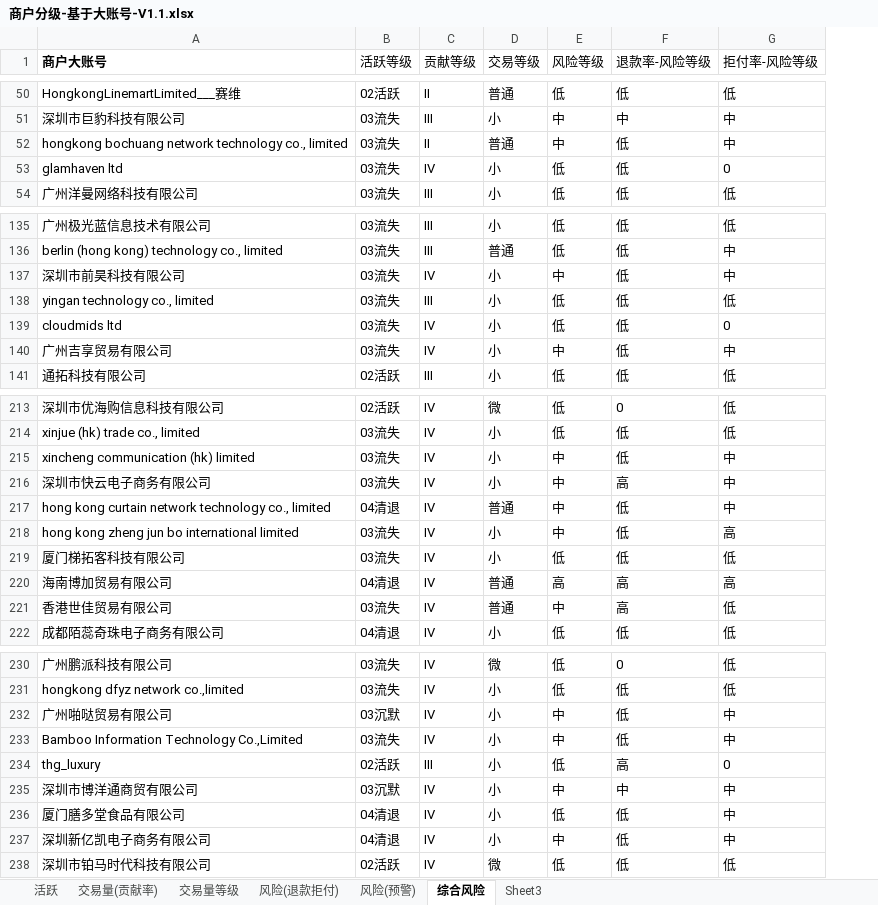
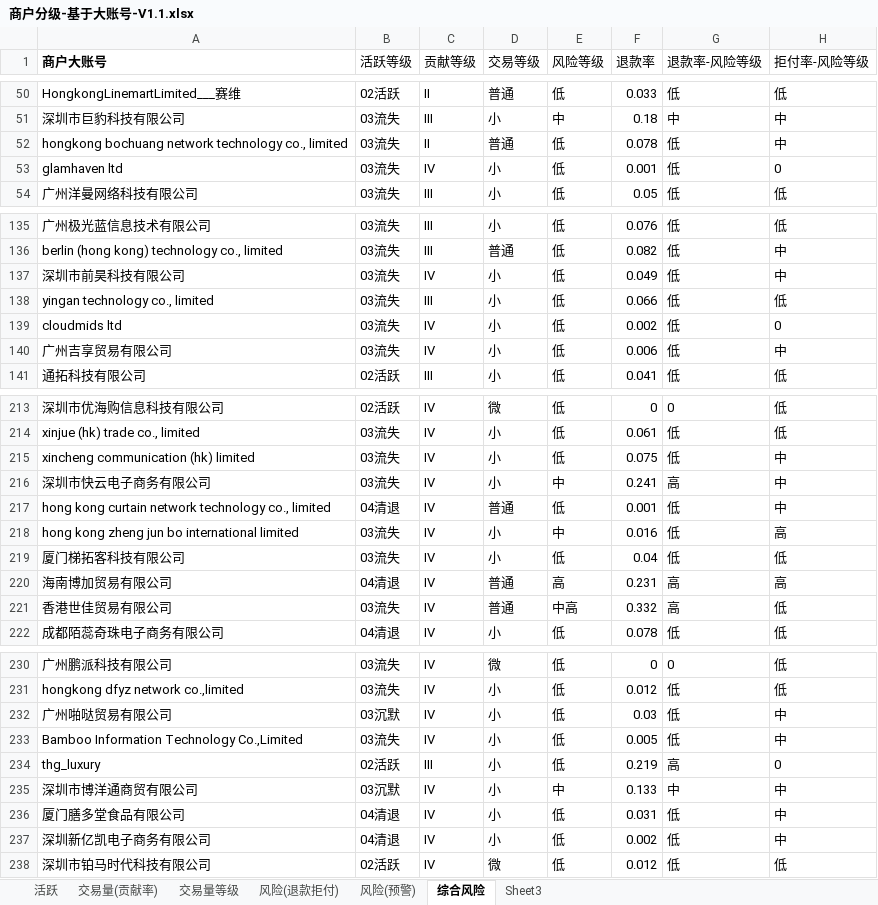
Before and after one commit to shanggeshihun/AlgorithmApplication, an Excel workbook: entropy_weight_for_interval/data/商户分级-基于大账号-V1.1.xlsx, sheet 综合风险, drawn as a sheet; only a part is shown, gaps mark what is left out; values as stored, in another font and other column widths than the file's, no borders; charts and pictures not drawn; the diff covers the shown part only; the diff names each change by its address in the sheet, - before the commit and + after, or states it on an @@ line.

```diff
--- a/entropy_weight_for_interval/data/商户分级-基于大账号-V1.1.xlsx (sheet 综合风险)
+++ b/entropy_weight_for_interval/data/商户分级-基于大账号-V1.1.xlsx (sheet 综合风险)
+column F (退款率), rows 50-54: 0.033 | 0.18 | 0.078 | 0.001 | 0.05; rows 135-141: 0.076 | 0.082 | 0.049 | 0.066 | 0.002 | 0.006 | 0.041; rows 213-222: 0 | 0.061 | 0.075 | 0.241 | 0.001 | 0.016 | 0.04 | 0.231 | 0.332 | 0.078; rows 230-238: 0 | 0.012 | 0.03 | 0.005 | 0.219 | 0.133 | 0.031 | 0.002 | 0.012
-E52 (风险等级): 中
+E52 (风险等级): 低
-E137 (风险等级): 中
+E137 (风险等级): 低
-E140 (风险等级): 中
+E140 (风险等级): 低
-E215 (风险等级): 中
+E215 (风险等级): 低
-E217 (风险等级): 中
+E217 (风险等级): 低
-E221 (风险等级): 中
+E221 (风险等级): 中高
-E232:E233 (风险等级): 中
+E232:E233 (风险等级): 低
-E237 (风险等级): 中
+E237 (风险等级): 低
```
Also changed, not shown: 26 edited cells elsewhere in this sheet, sheet 风险(退款拒付), sheet 风险(预警), sheet Sheet3, formulas that keep their value, charts or pictures, 2 other files.
